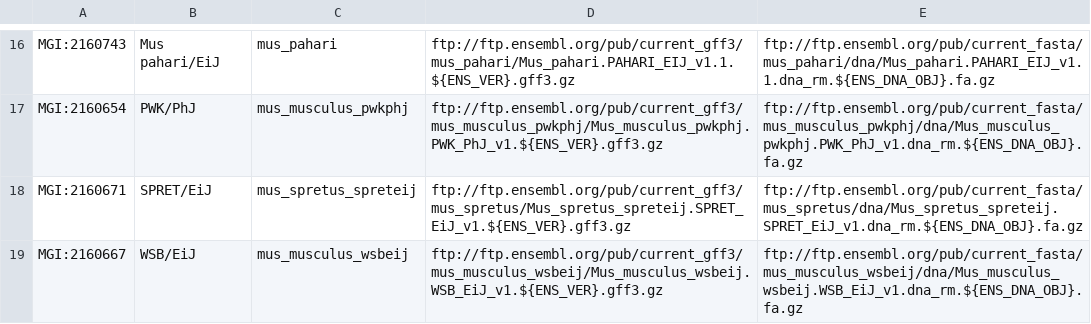
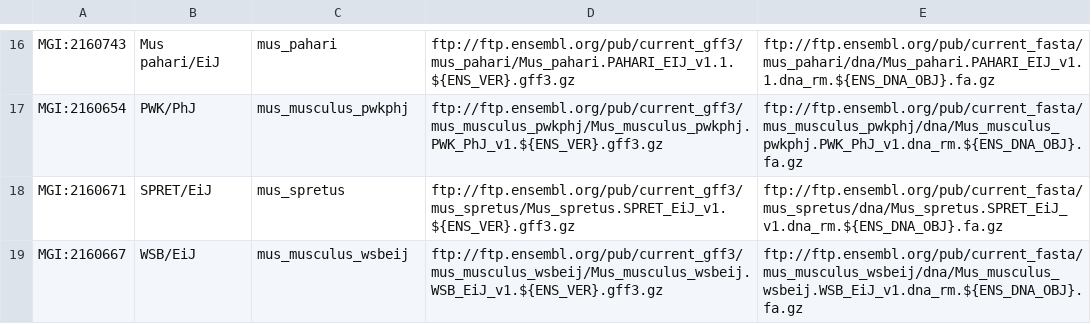
Before and after one commit to mgijax/mousemine_etl, a TSV file: bin/straindata/strains.tsv, drawn as a sheet; only a part is shown, gaps mark what is left out.

Commit message:
Fix bug in paths for spretus.

```diff
--- a/bin/straindata/strains.tsv
+++ b/bin/straindata/strains.tsv
@@ -17,3 +17,3 @@ MGI:2160743	Mus pahari/EiJ	mus_pahari	ftp://ftp.ensembl.org/pub/current_gff3/mus
 MGI:2160654	PWK/PhJ	mus_musculus_pwkphj	ftp://ftp.ensembl.org/pub/current_gff3/mus_musculus_pwkphj/Mus_musculus_pwkphj.PWK_PhJ_v1.${ENS_VER}.gff3.gz	ftp://ftp.ensembl.org/pub/current_fasta/mus_musculus_pwkphj/dna/Mus_musculus_pwkphj.PWK_PhJ_v1.dna_rm.${ENS_DNA_OBJ}.fa.gz
-MGI:2160671	SPRET/EiJ	mus_spretus_spreteij	ftp://ftp.ensembl.org/pub/current_gff3/mus_spretus/Mus_spretus_spreteij.SPRET_EiJ_v1.${ENS_VER}.gff3.gz	ftp://ftp.ensembl.org/pub/current_fasta/mus_spretus/dna/Mus_spretus_spreteij.SPRET_EiJ_v1.dna_rm.${ENS_DNA_OBJ}.fa.gz
+MGI:2160671	SPRET/EiJ	mus_spretus	ftp://ftp.ensembl.org/pub/current_gff3/mus_spretus/Mus_spretus.SPRET_EiJ_v1.${ENS_VER}.gff3.gz	ftp://ftp.ensembl.org/pub/current_fasta/mus_spretus/dna/Mus_spretus.SPRET_EiJ_v1.dna_rm.${ENS_DNA_OBJ}.fa.gz
 MGI:2160667	WSB/EiJ	mus_musculus_wsbeij	ftp://ftp.ensembl.org/pub/current_gff3/mus_musculus_wsbeij/Mus_musculus_wsbeij.WSB_EiJ_v1.${ENS_VER}.gff3.gz	ftp://ftp.ensembl.org/pub/current_fasta/mus_musculus_wsbeij/dna/Mus_musculus_wsbeij.WSB_EiJ_v1.dna_rm.${ENS_DNA_OBJ}.fa.gz
```
